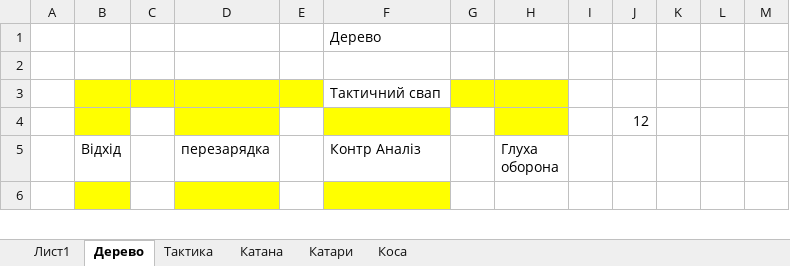
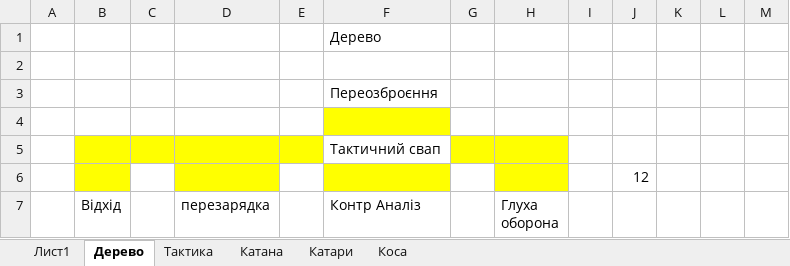
Before and after one commit to Sanchoserik/Adventure, an Excel workbook: Assets/Resources/xml/BALANCE.xlsx, sheet Дерево, drawn as a sheet; only a part is shown; the shorter side is filled out with more unchanged rows; values as stored, in another font and other column widths than the file's, no borders; the diff names each change by its address in the sheet, - before the commit and + after, or states it on an @@ line.

```diff
--- a/Assets/Resources/xml/BALANCE.xlsx (sheet Дерево)
+++ b/Assets/Resources/xml/BALANCE.xlsx (sheet Дерево)
+row 3:  |  |  |  |  | Переозброєння
+row 4: (empty)
```
Also changed, not shown: sheet Катана, sheet Тактика, 1 other file.
